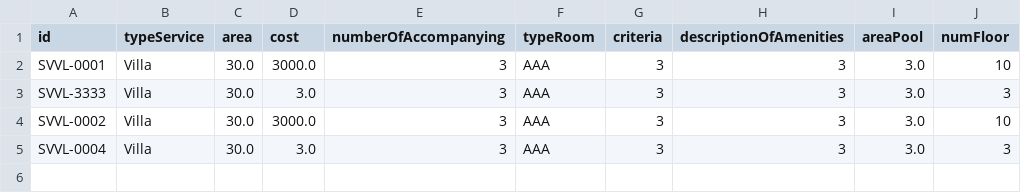
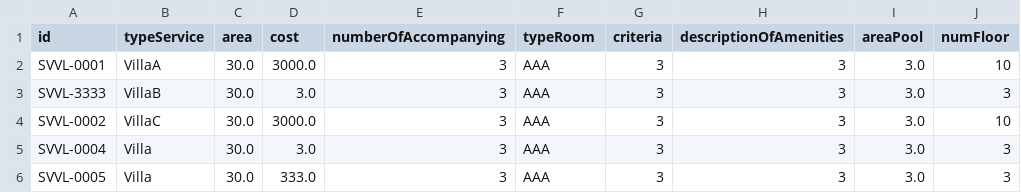
Before and after one commit to dautphuong/C0220H1-DauTuanPhuong, a CSV file: casestudy/module2/FuramaResort/out/production/FuramaResort2/data/Villa.csv, drawn as a sheet.

```diff
--- a/casestudy/module2/FuramaResort/out/production/FuramaResort2/data/Villa.csv
+++ b/casestudy/module2/FuramaResort/out/production/FuramaResort2/data/Villa.csv
@@ -1,5 +1,6 @@
 id,typeService,area,cost,numberOfAccompanying,typeRoom,criteria,descriptionOfAmenities,areaPool,numFloor
-SVVL-0001,Villa,30.0,3000.0,3,AAA,3,3,3.0,10
-SVVL-3333,Villa,30.0,3.0,3,AAA,3,3,3.0,3
-SVVL-0002,Villa,30.0,3000.0,3,AAA,3,3,3.0,10
+SVVL-0001,VillaA,30.0,3000.0,3,AAA,3,3,3.0,10
+SVVL-3333,VillaB,30.0,3.0,3,AAA,3,3,3.0,3
+SVVL-0002,VillaC,30.0,3000.0,3,AAA,3,3,3.0,10
 SVVL-0004,Villa,30.0,3.0,3,AAA,3,3,3.0,3
+SVVL-0005,Villa,30.0,333.0,3,AAA,3,3,3.0,3
```
Also changed, not shown: 36 other files.
